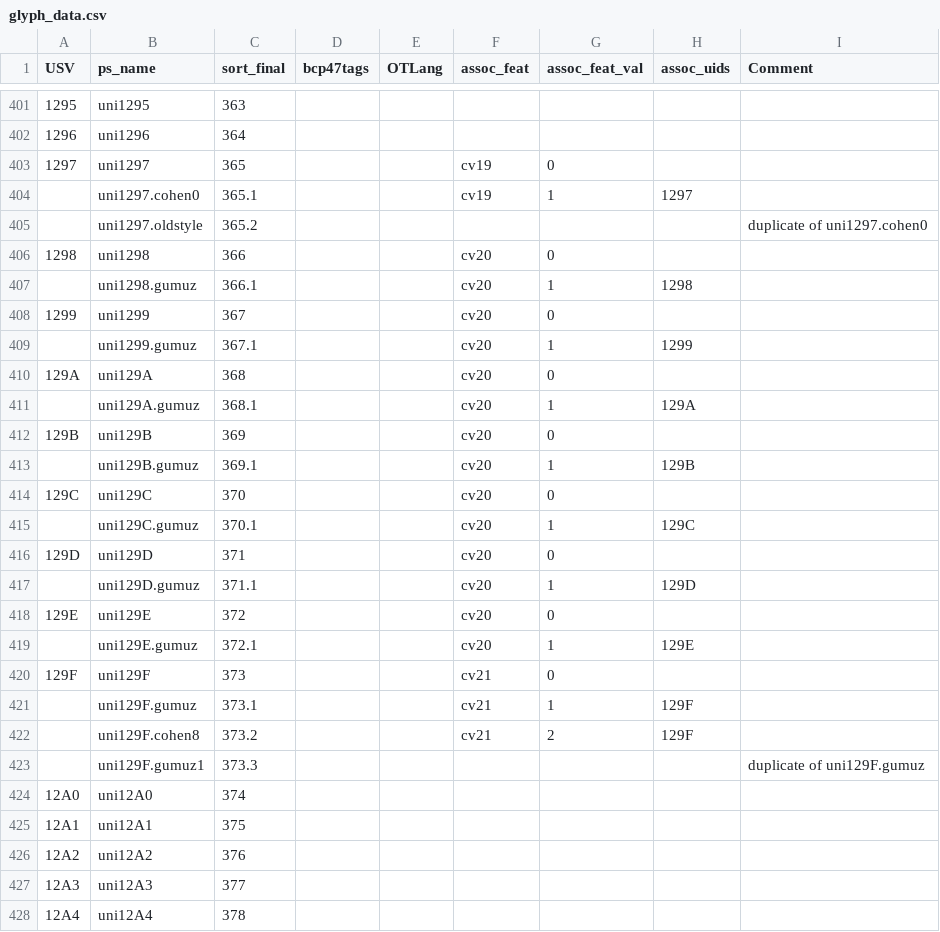
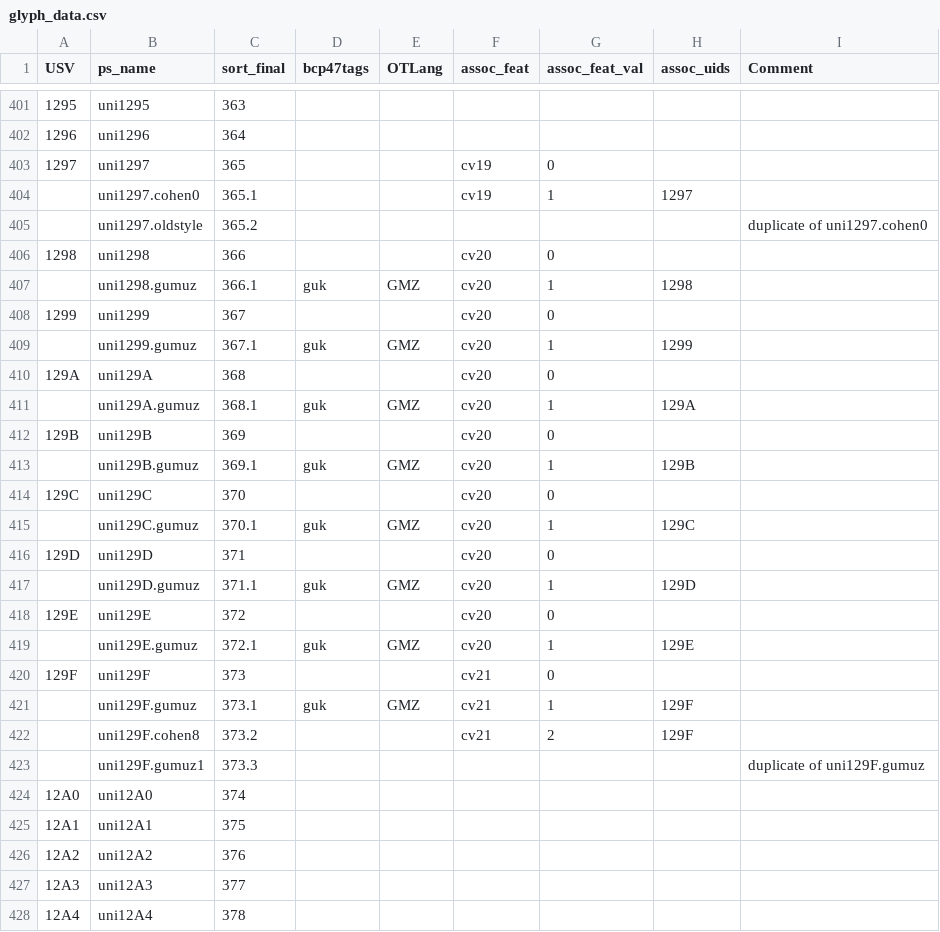
Before and after one commit to silnrsi/font-abyssinica, a CSV file: source/glyph_data.csv, drawn as a sheet; only a part is shown, gaps mark what is left out.

Commit message:
[nobuild] Added Gumuz language features.

```diff
--- a/source/glyph_data.csv
+++ b/source/glyph_data.csv
@@ -406,17 +406,17 @@ USV,ps_name,sort_final,bcp47tags,OTLang,assoc_feat,assoc_feat_val,assoc_uids,Com
 1298,uni1298,366,,,cv20,0,,
-,uni1298.gumuz,366.1,,,cv20,1,1298,
+,uni1298.gumuz,366.1,guk,GMZ,cv20,1,1298,
 1299,uni1299,367,,,cv20,0,,
-,uni1299.gumuz,367.1,,,cv20,1,1299,
+,uni1299.gumuz,367.1,guk,GMZ,cv20,1,1299,
   129A,uni129A,368,,,cv20,0,,
-,uni129A.gumuz,368.1,,,cv20,1,  129A,
+,uni129A.gumuz,368.1,guk,GMZ,cv20,1,  129A,
   129B,uni129B,369,,,cv20,0,,
-,uni129B.gumuz,369.1,,,cv20,1,  129B,
+,uni129B.gumuz,369.1,guk,GMZ,cv20,1,  129B,
   129C,uni129C,370,,,cv20,0,,
-,uni129C.gumuz,370.1,,,cv20,1,  129C,
+,uni129C.gumuz,370.1,guk,GMZ,cv20,1,  129C,
   129D,uni129D,371,,,cv20,0,,
-,uni129D.gumuz,371.1,,,cv20,1,  129D,
+,uni129D.gumuz,371.1,guk,GMZ,cv20,1,  129D,
   129E,uni129E,372,,,cv20,0,,
-,uni129E.gumuz,372.1,,,cv20,1,  129E,
+,uni129E.gumuz,372.1,guk,GMZ,cv20,1,  129E,
   129F,uni129F,373,,,cv21,0,,
-,uni129F.gumuz,373.1,,,cv21,1,  129F,
+,uni129F.gumuz,373.1,guk,GMZ,cv21,1,  129F,
 ,uni129F.cohen8,373.2,,,cv21,2,  129F,
```
